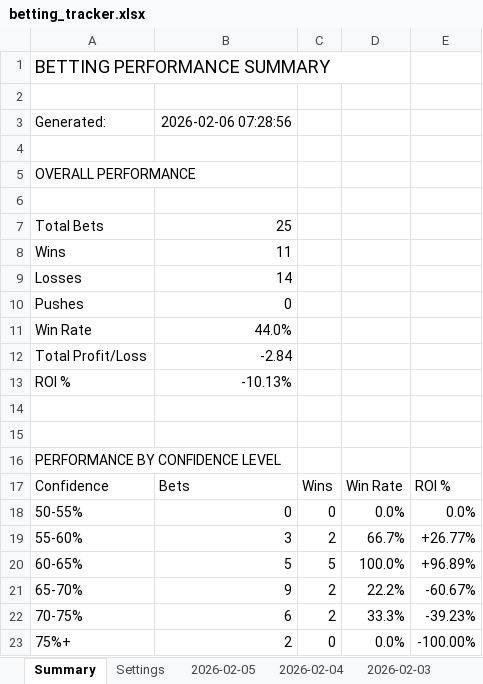
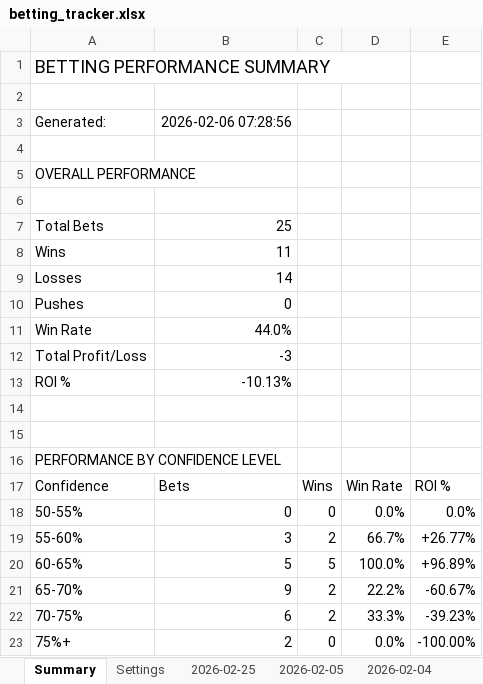
Before and after one commit to jjakemoss/saves-model-v3, an Excel workbook: betting_tracker.xlsx, sheet Summary, drawn as a sheet; values as stored, in another font and other column widths than the file's, no borders; the diff names each change by its address in the sheet, - before the commit and + after, or states it on an @@ line.

```diff
--- a/betting_tracker.xlsx (sheet Summary)
+++ b/betting_tracker.xlsx (sheet Summary)
+sheet tab: 2026-02-25
-B12: -2.84
+B12: -3
```
Also changed, not shown: sheet 2026-02-04, sheet 2026-02-03, sheet 2026-02-05.
